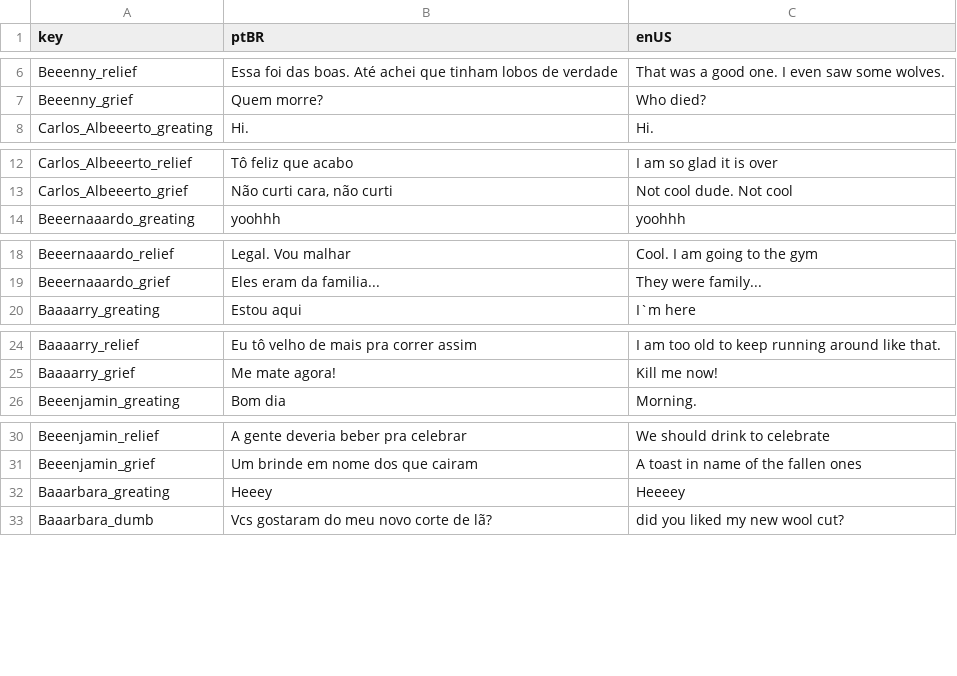
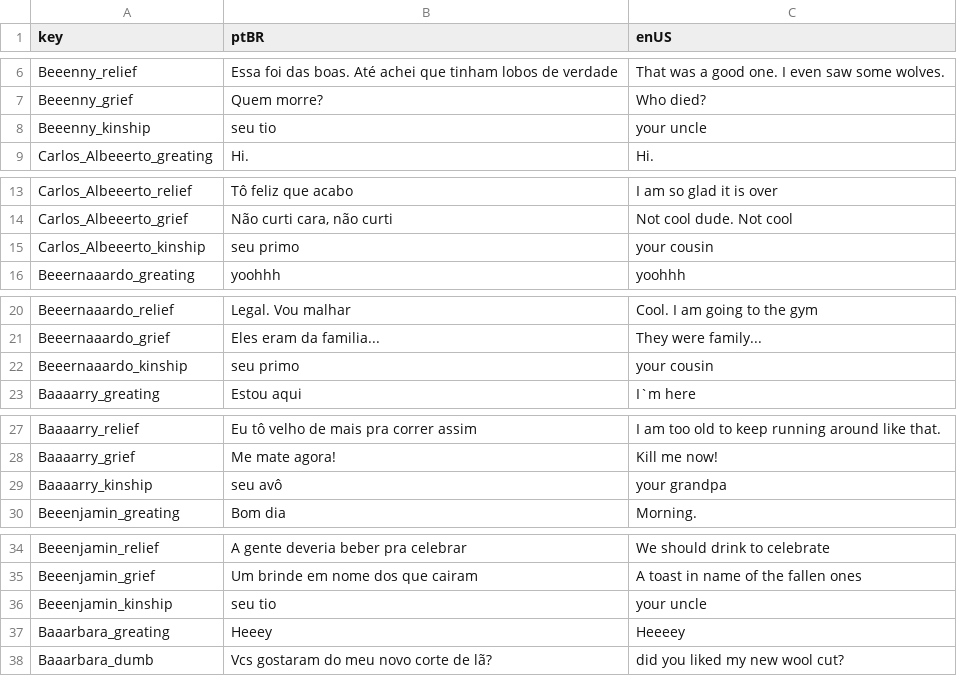
Before and after one commit to digonalmeida/sheeps, a CSV file: Assets/Localizable Texts/frases_characters.csv, drawn as a sheet; only a part is shown, gaps mark what is left out; the diff covers the shown part only.

Commit message:
Sheeps kinships

```diff
--- a/Assets/Localizable Texts/frases_characters.csv
+++ b/Assets/Localizable Texts/frases_characters.csv
@@ -7,2 +7,3 @@ Beeenny_relief;Essa foi das boas. Até achei que tinham lobos de verdade;That wa
 Beeenny_grief;Quem morre?;Who died?
+Beeenny_kinship;seu tio;your uncle
 Carlos_Albeeerto_greating;Hi.;Hi.
@@ -13,2 +14,3 @@ Carlos_Albeeerto_relief;Tô feliz que acabo;I am so glad it is over
 Carlos_Albeeerto_grief;"Não curti cara, não curti";Not cool dude. Not cool
+Carlos_Albeeerto_kinship;seu primo;your cousin
 Beeernaaardo_greating;yoohhh;yoohhh
@@ -19,2 +21,3 @@ Beeernaaardo_relief;Legal. Vou malhar;Cool. I am going to the gym
 Beeernaaardo_grief;Eles eram da familia...;They were family...
+Beeernaaardo_kinship;seu primo;your cousin
 Baaaarry_greating;Estou aqui;I`m here
@@ -25,2 +28,3 @@ Baaaarry_relief;Eu tô velho de mais pra correr assim;I am too old to keep runni
 Baaaarry_grief;Me mate agora!;Kill me now!
+Baaaarry_kinship;seu avô;your grandpa
 Beeenjamin_greating;Bom dia;Morning.
@@ -31,2 +35,3 @@ Beeenjamin_relief;A gente deveria beber pra celebrar;We should drink to celebrat
 Beeenjamin_grief;Um brinde em nome dos que cairam;A toast in name of the fallen ones
+Beeenjamin_kinship;seu tio;your uncle
 Baaarbara_greating;Heeey;Heeeey
```
Also changed, not shown: 5 added rows elsewhere in this file, 16 other files.
